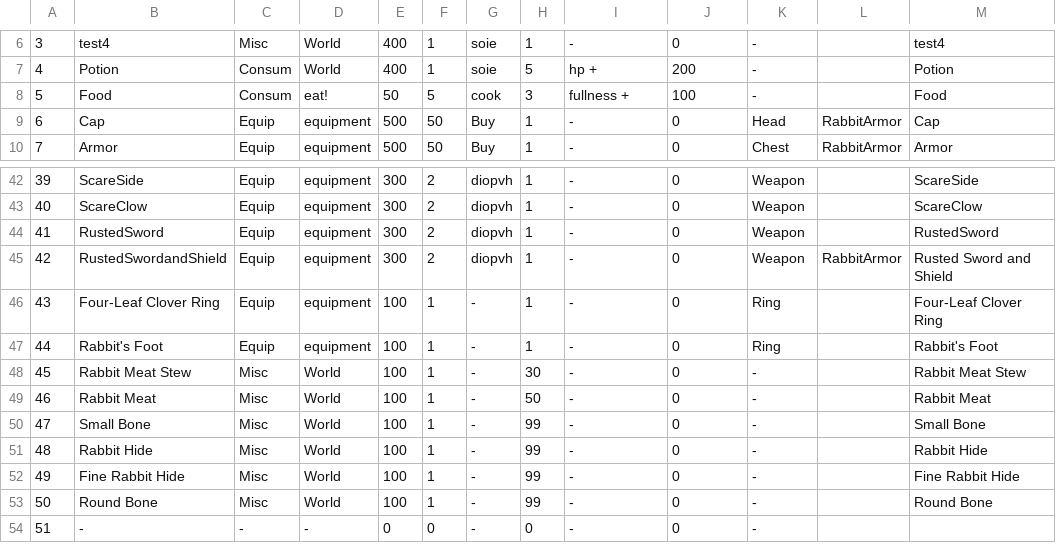
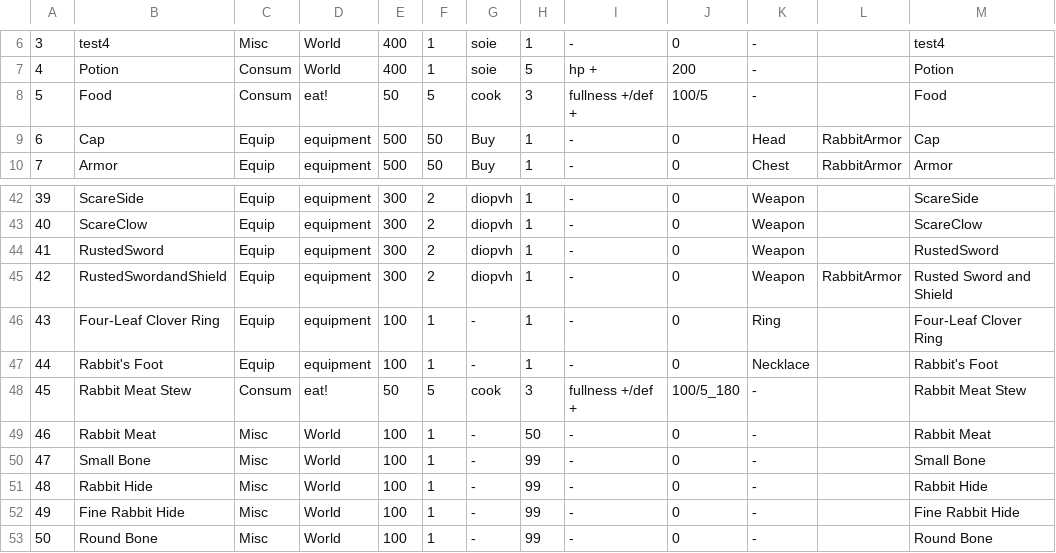
Before and after one commit to coolblue1853/ProjectB, a CSV file: Assets/Resources/ItemSheet.csv, drawn as a sheet; only a part is shown, gaps mark what is left out; the shorter side is filled out with more unchanged rows; the diff names each change by its address in the sheet, - before the commit and + after, or states it on an @@ line.

```diff
--- a/Assets/Resources/ItemSheet.csv
+++ b/Assets/Resources/ItemSheet.csv
-I8: fullness +
+I8: fullness +/def +
-J8: 100
+J8: 100/5
-K47: Ring
+K47: Necklace
-C48: Misc
+C48: Consum
-D48: World
+D48: eat!
-E48: 100
+E48: 50
-F48: 1
+F48: 5
-G48: -
+G48: cook
-H48: 30
+H48: 3
-I48: -
+I48: fullness +/def +
-J48: 0
+J48: 100/5_180
```
Also changed, not shown: 24 other files.
